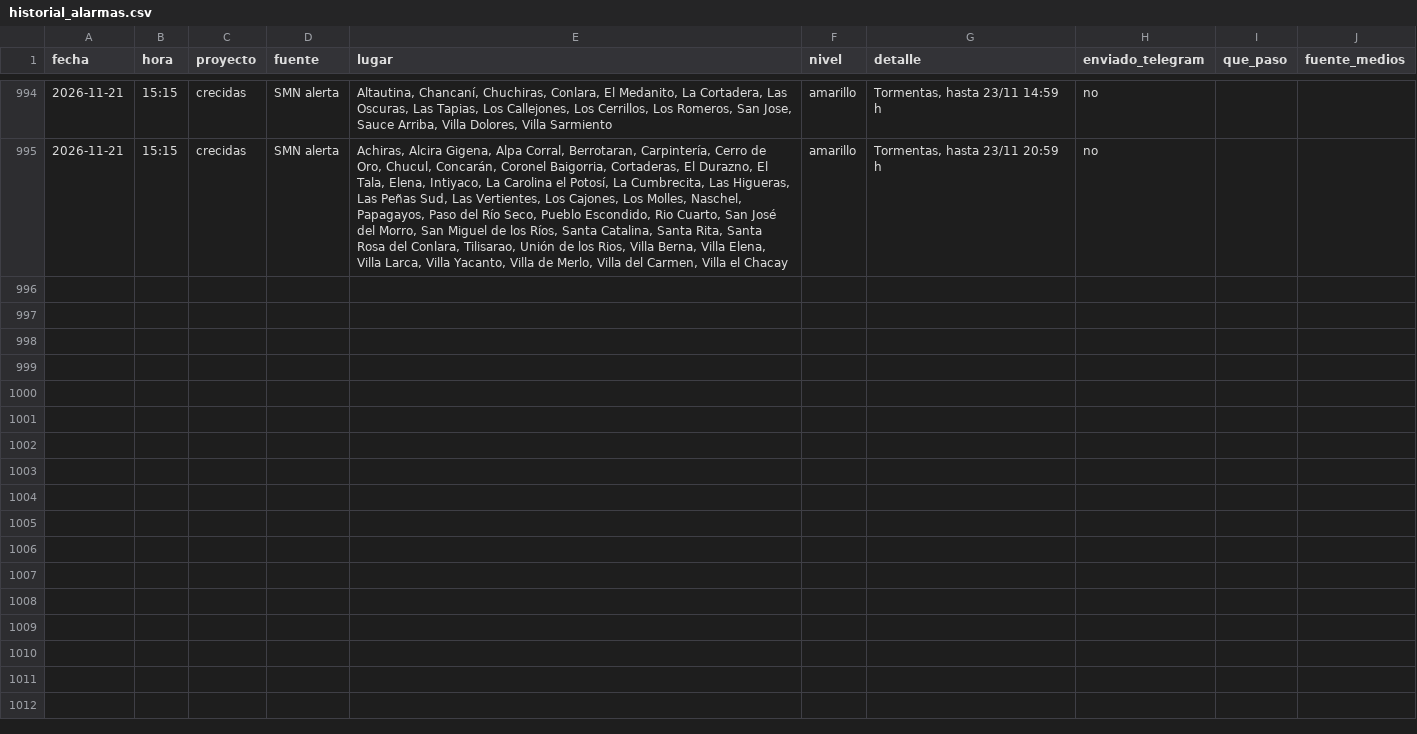
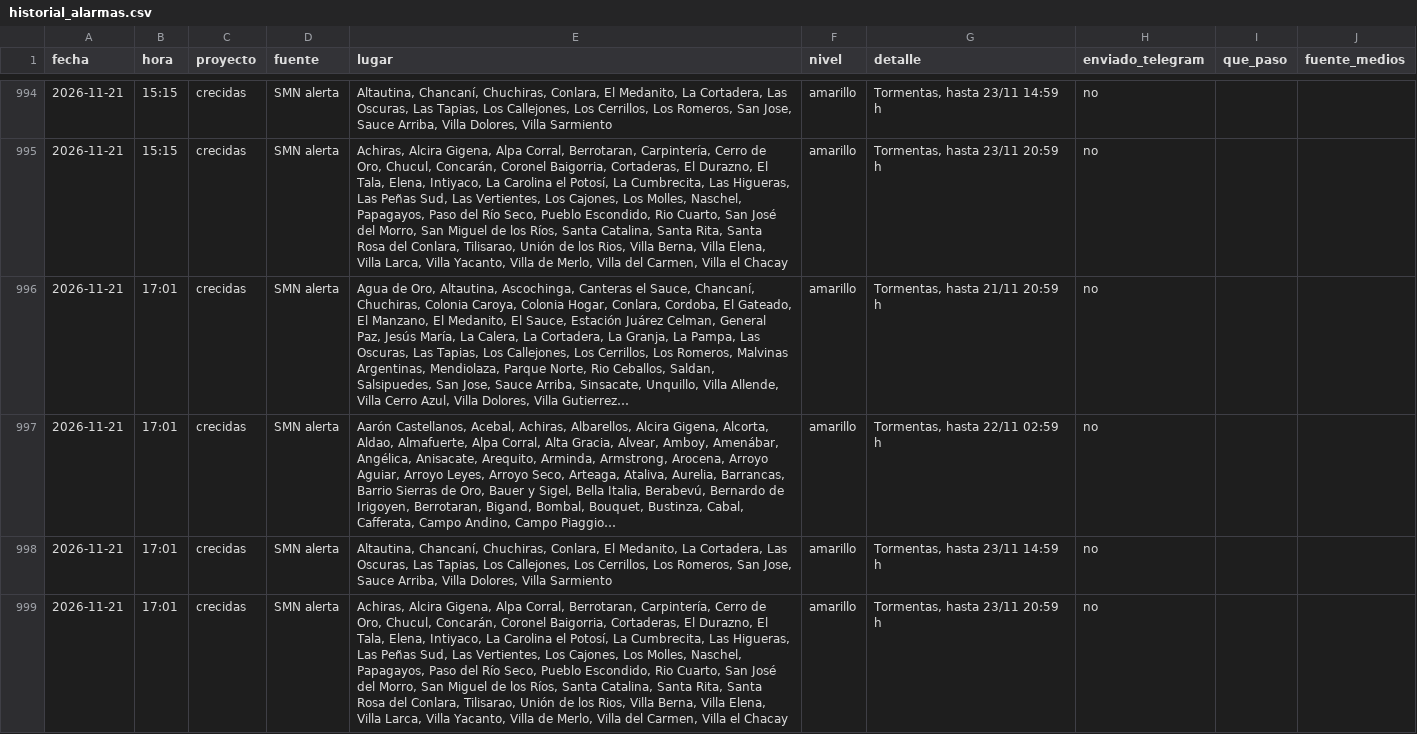
Before and after one commit to diegoesteve/predinun, a CSV file: data/historial_alarmas.csv, drawn as a sheet; only a part is shown, gaps mark what is left out; the diff names each change by its address in the sheet, - before the commit and + after, or states it on an @@ line.

```diff
--- a/data/historial_alarmas.csv
+++ b/data/historial_alarmas.csv
+row 996: 2026-11-21 | 17:01 | crecidas | SMN alerta | Agua de Oro, Altautina, Ascochinga, Canteras el Sauce, Chancaní, Chuchiras, Colonia Caroya, Colonia Hogar, Conlara, Cordoba, El Gateado, El Manzano, El Medanito, El Sauce, Estación Juárez Celman, General Paz, Jesús María, La Calera, La Cortadera, La Granja, La Pampa, Las Oscuras, Las Tapias, Los Callejones, Los Cerrillos, Los Romeros, Malvinas Argentinas, Mendiolaza, Parque Norte, Rio Ceballos, Saldan, Salsipuedes, San Jose, Sauce Arriba, Sinsacate, Unquillo, Villa Allende, Villa Cerro Azul, Villa Dolores, Villa Gutierrez… | amarillo | Tormentas, hasta 21/11 20:59 h | no
+row 997: 2026-11-21 | 17:01 | crecidas | SMN alerta | Aarón Castellanos, Acebal, Achiras, Albarellos, Alcira Gigena, Alcorta, Aldao, Almafuerte, Alpa Corral, Alta Gracia, Alvear, Amboy, Amenábar, Angélica, Anisacate, Arequito, Arminda, Armstrong, Arocena, Arroyo Aguiar, Arroyo Leyes, Arroyo Seco, Arteaga, Ataliva, Aurelia, Barrancas, Barrio Sierras de Oro, Bauer y Sigel, Bella Italia, Berabevú, Bernardo de Irigoyen, Berrotaran, Bigand, Bombal, Bouquet, Bustinza, Cabal, Cafferata, Campo Andino, Campo Piaggio… | amarillo | Tormentas, hasta 22/11 02:59 h | no
+row 998: 2026-11-21 | 17:01 | crecidas | SMN alerta | Altautina, Chancaní, Chuchiras, Conlara, El Medanito, La Cortadera, Las Oscuras, Las Tapias, Los Callejones, Los Cerrillos, Los Romeros, San Jose, Sauce Arriba, Villa Dolores, Villa Sarmiento | amarillo | Tormentas, hasta 23/11 14:59 h | no
+row 999: 2026-11-21 | 17:01 | crecidas | SMN alerta | Achiras, Alcira Gigena, Alpa Corral, Berrotaran, Carpintería, Cerro de Oro, Chucul, Concarán, Coronel Baigorria, Cortaderas, El Durazno, El Tala, Elena, Intiyaco, La Carolina el Potosí, La Cumbrecita, Las Higueras, Las Peñas Sud, Las Vertientes, Los Cajones, Los Molles, Naschel, Papagayos, Paso del Río Seco, Pueblo Escondido, Rio Cuarto, San José del Morro, San Miguel de los Ríos, Santa Catalina, Santa Rita, Santa Rosa del Conlara, Tilisarao, Unión de los Rios, Villa Berna, Villa Elena, Villa Larca, Villa Yacanto, Villa de Merlo, Villa del Carmen, Villa el Chacay | amarillo | Tormentas, hasta 23/11 20:59 h | no
```
Also changed, not shown: 17 other files.
